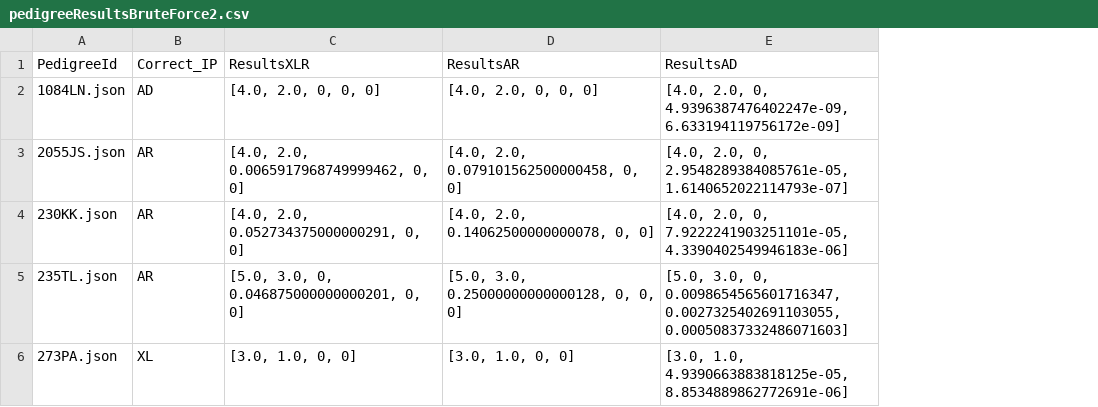
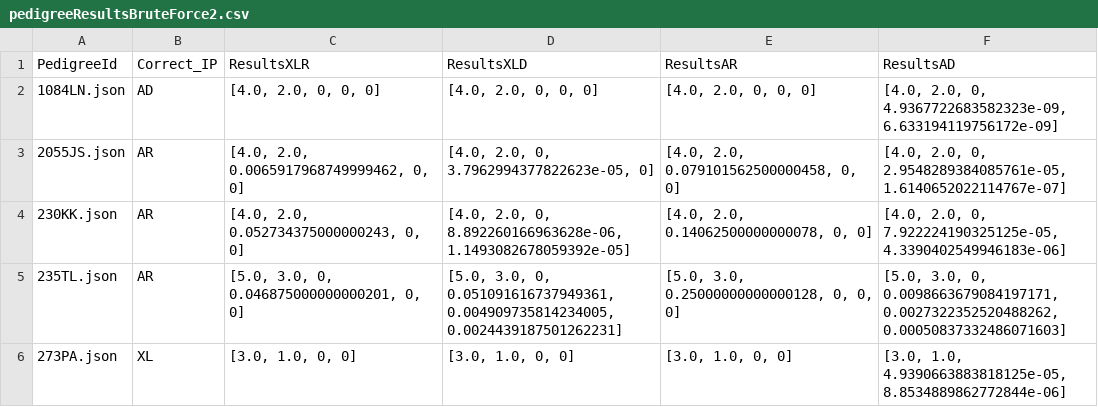
Before and after one commit to EddieCunningham/IP, a CSV file: pedigreeResultsBruteForce2.csv, drawn as a sheet; only a part is shown; removed rows and columns are numbered as before the commit, all else as after; the diff covers the shown part only; the diff names each change by its address in the sheet, - before the commit and + after, or states it on an @@ line.

```diff
--- a/pedigreeResultsBruteForce2.csv
+++ b/pedigreeResultsBruteForce2.csv
+column D (ResultsXLD), rows 2-6: [4.0, 2.0, 0, 0, 0] | [4.0, 2.0, 0, 3.7962994377822623e-05, 0] | [4.0, 2.0, 0, 8.892260166963628e-06, 1.1493082678059392e-05] | [5.0, 3.0, 0, 0.051091616737949361, 0.004909735814234005, 0.0024439187501262231] | [3.0, 1.0, 0, 0]
-column E (ResultsAD), rows 2-6: [4.0, 2.0, 0, 4.9396387476402247e-09, 6.633194119756172e-09] | [4.0, 2.0, 0, 2.9548289384085761e-05, 1.6140652022114793e-07] | [4.0, 2.0, 0, 7.9222241903251101e-05, 4.3390402549946183e-06] | [5.0, 3.0, 0, 0.0098654565601716347, 0.0027325402691103055, 0.00050837332486071603] | [3.0, 1.0, 4.9390663883818125e-05, 8.8534889862772691e-06]
+column F (ResultsAD), rows 2-6: [4.0, 2.0, 0, 4.9367722683582323e-09, 6.633194119756172e-09] | [4.0, 2.0, 0, 2.9548289384085761e-05, 1.6140652022114767e-07] | [4.0, 2.0, 0, 7.922224190325125e-05, 4.3390402549946183e-06] | [5.0, 3.0, 0, 0.0098663679084197171, 0.0027322352520488262, 0.00050837332486071603] | [3.0, 1.0, 4.9390663883818125e-05, 8.8534889862772844e-06]
-C4 (ResultsXLR): [4.0, 2.0, 0.052734375000000291, 0, 0]
+C4 (ResultsXLR): [4.0, 2.0, 0.052734375000000243, 0, 0]
```
Also changed, not shown: 17 edited cells elsewhere in this file, pedigreeResultsBruteForce3.csv, 17 other files.
